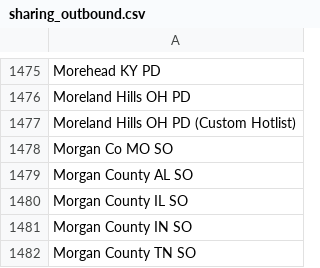
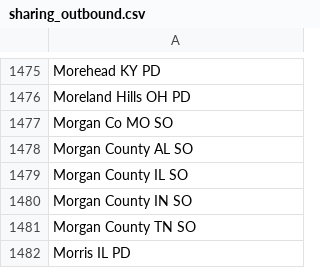
Before and after one commit to Cantica-Systems/flock-transparency, a CSV file: kalamazoo/data/portage-city-pd/sharing_outbound.csv, drawn as a sheet; only a part is shown, gaps mark what is left out; the shorter side is filled out with more unchanged rows.

```diff
--- a/kalamazoo/data/portage-city-pd/sharing_outbound.csv
+++ b/kalamazoo/data/portage-city-pd/sharing_outbound.csv
@@ -1476,3 +1476,2 @@ Morehead KY PD
 Moreland Hills OH PD
-Moreland Hills OH PD (Custom Hotlist)
 Morgan Co MO SO
```
Also changed, not shown: kalamazoo/data/portage-city-pd/2026-09.csv, kalamazoo/data/portage-city-pd/stats.csv, 3 other files.
